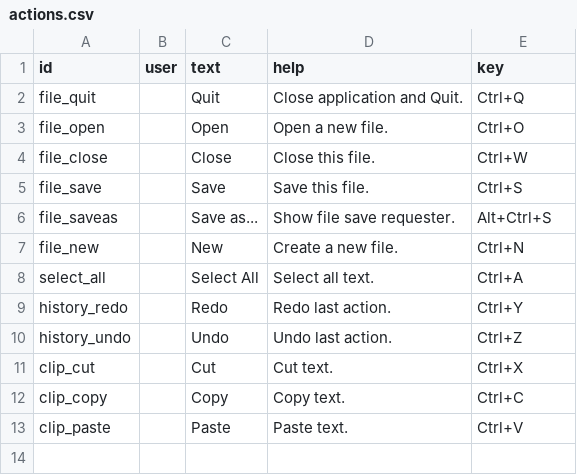
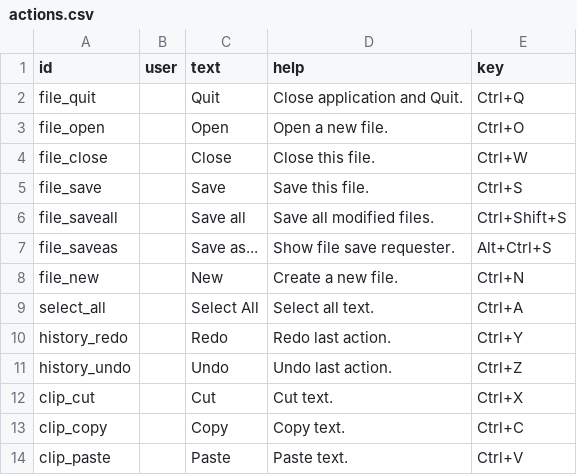
Before and after one commit to xriss/gamecake, a CSV file: lua/wetgenes/gamecake/widgets/actions.csv, drawn as a sheet.

Commit message:
added actions

```diff
--- a/lua/wetgenes/gamecake/widgets/actions.csv
+++ b/lua/wetgenes/gamecake/widgets/actions.csv
@@ -5,2 +5,3 @@ file_close,,Close,Close this file.,Ctrl+W
 file_save,,Save,Save this file.,Ctrl+S
+file_saveall,,Save all,Save all modified files.,Ctrl+Shift+S
 file_saveas,,Save as...,Show file save requester.,Alt+Ctrl+S
```
Also changed, not shown: 1 other file.
